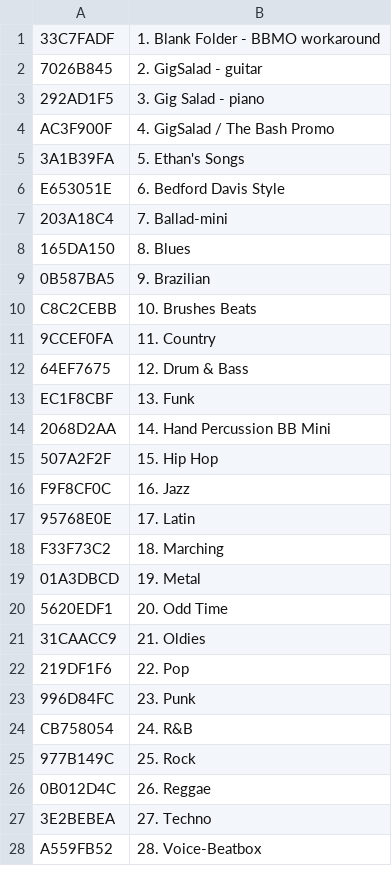
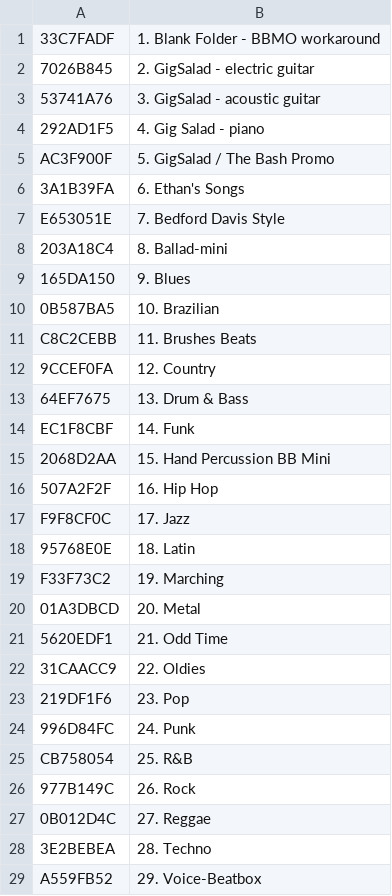
Before and after one commit to emallove/BeatBuddyCard, a CSV file: SONGS/config.csv, drawn as a sheet; only a part is shown; the diff covers the shown part only.

```diff
--- a/SONGS/config.csv
+++ b/SONGS/config.csv
@@ -1,28 +1,29 @@
 33C7FADF,1. Blank Folder - BBMO workaround
-7026B845,2. GigSalad - guitar
-292AD1F5,3. Gig Salad - piano
-AC3F900F,4. GigSalad / The Bash Promo
-3A1B39FA,5. Ethan's Songs
-E653051E,6. Bedford Davis Style
-203A18C4,7. Ballad-mini
-165DA150,8. Blues
-0B587BA5,9. Brazilian
-C8C2CEBB,10. Brushes Beats
-9CCEF0FA,11. Country
-64EF7675,12. Drum & Bass
-EC1F8CBF,13. Funk
-2068D2AA,14. Hand Percussion BB Mini
-507A2F2F,15. Hip Hop
-F9F8CF0C,16. Jazz
-95768E0E,17. Latin
-F33F73C2,18. Marching
-01A3DBCD,19. Metal
-5620EDF1,20. Odd Time
-31CAACC9,21. Oldies
-219DF1F6,22. Pop
-996D84FC,23. Punk
-CB758054,24. R&B
-977B149C,25. Rock
-0B012D4C,26. Reggae
-3E2BEBEA,27. Techno
-A559FB52,28. Voice-Beatbox
+7026B845,2. GigSalad - electric guitar
+53741A76,3. GigSalad - acoustic guitar
+292AD1F5,4. Gig Salad - piano
+AC3F900F,5. GigSalad / The Bash Promo
+3A1B39FA,6. Ethan's Songs
+E653051E,7. Bedford Davis Style
+203A18C4,8. Ballad-mini
+165DA150,9. Blues
+0B587BA5,10. Brazilian
+C8C2CEBB,11. Brushes Beats
+9CCEF0FA,12. Country
+64EF7675,13. Drum & Bass
+EC1F8CBF,14. Funk
+2068D2AA,15. Hand Percussion BB Mini
+507A2F2F,16. Hip Hop
+F9F8CF0C,17. Jazz
+95768E0E,18. Latin
+F33F73C2,19. Marching
+01A3DBCD,20. Metal
+5620EDF1,21. Odd Time
+31CAACC9,22. Oldies
+219DF1F6,23. Pop
+996D84FC,24. Punk
+CB758054,25. R&B
+977B149C,26. Rock
+0B012D4C,27. Reggae
+3E2BEBEA,28. Techno
+A559FB52,29. Voice-Beatbox
```
Also changed, not shown: 93 edited cells elsewhere in this file, SONGS/7026B845/config.csv, 14 other files.
